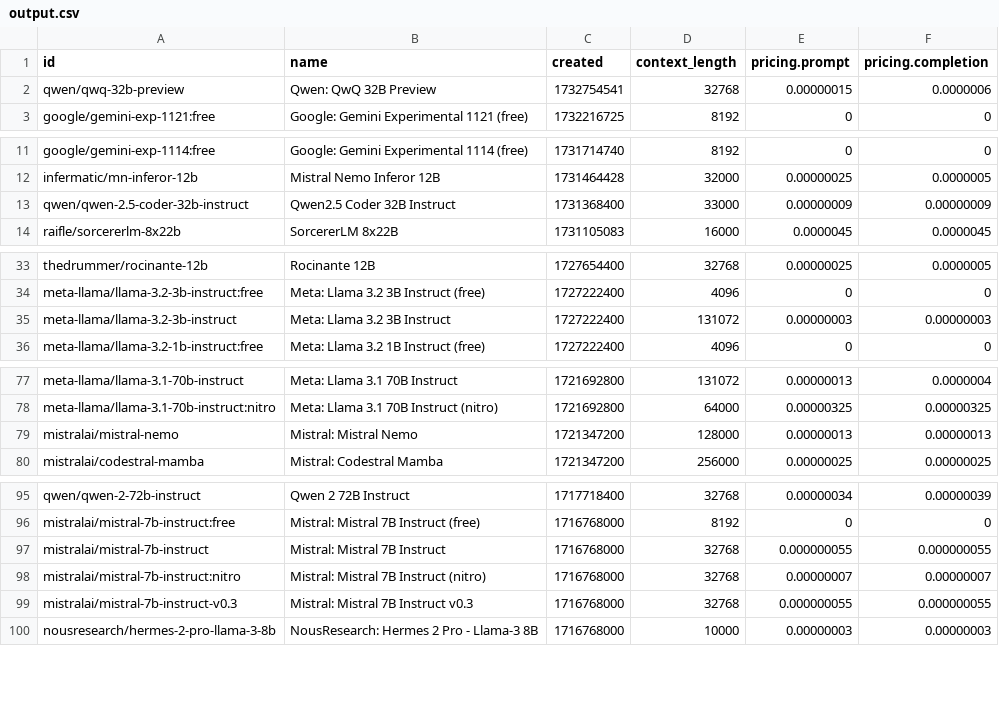
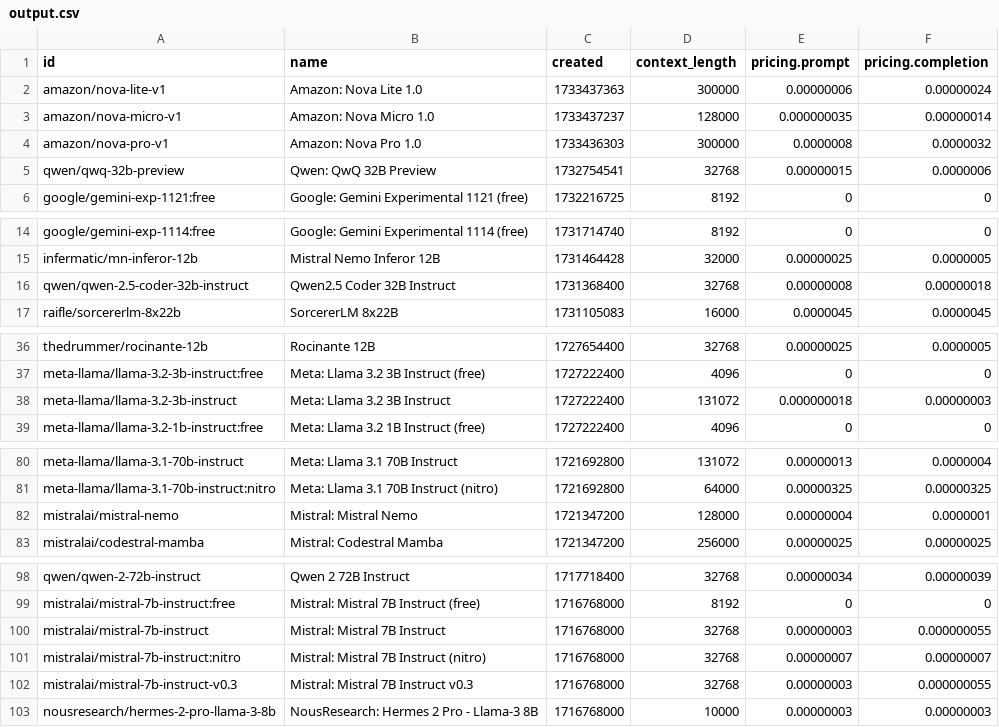
Before and after one commit to jvrck/openrouterlist, a CSV file: data/output.csv, drawn as a sheet; only a part is shown, gaps mark what is left out; the diff covers the shown part only.

```diff
--- a/data/output.csv
+++ b/data/output.csv
@@ -1,2 +1,5 @@
 id,name,created,context_length,pricing.prompt,pricing.completion
+"amazon/nova-lite-v1","Amazon: Nova Lite 1.0",1733437363,300000,"0.00000006","0.00000024"
+"amazon/nova-micro-v1","Amazon: Nova Micro 1.0",1733437237,128000,"0.000000035","0.00000014"
+"amazon/nova-pro-v1","Amazon: Nova Pro 1.0",1733436303,300000,"0.0000008","0.0000032"
 "qwen/qwq-32b-preview","Qwen: QwQ 32B Preview",1732754541,32768,"0.00000015","0.0000006"
@@ -12,3 +15,3 @@ id,name,created,context_length,pricing.prompt,pricing.completion
 "infermatic/mn-inferor-12b","Mistral Nemo Inferor 12B",1731464428,32000,"0.00000025","0.0000005"
-"qwen/qwen-2.5-coder-32b-instruct","Qwen2.5 Coder 32B Instruct",1731368400,33000,"0.00000009","0.00000009"
+"qwen/qwen-2.5-coder-32b-instruct","Qwen2.5 Coder 32B Instruct",1731368400,32768,"0.00000008","0.00000018"
 "raifle/sorcererlm-8x22b","SorcererLM 8x22B",1731105083,16000,"0.0000045","0.0000045"
@@ -34,3 +37,3 @@ id,name,created,context_length,pricing.prompt,pricing.completion
 "meta-llama/llama-3.2-3b-instruct:free","Meta: Llama 3.2 3B Instruct (free)",1727222400,4096,"0","0"
-"meta-llama/llama-3.2-3b-instruct","Meta: Llama 3.2 3B Instruct",1727222400,131072,"0.00000003","0.00000003"
+"meta-llama/llama-3.2-3b-instruct","Meta: Llama 3.2 3B Instruct",1727222400,131072,"0.000000018","0.00000003"
 "meta-llama/llama-3.2-1b-instruct:free","Meta: Llama 3.2 1B Instruct (free)",1727222400,4096,"0","0"
@@ -78,3 +81,3 @@ id,name,created,context_length,pricing.prompt,pricing.completion
 "meta-llama/llama-3.1-70b-instruct:nitro","Meta: Llama 3.1 70B Instruct (nitro)",1721692800,64000,"0.00000325","0.00000325"
-"mistralai/mistral-nemo","Mistral: Mistral Nemo",1721347200,128000,"0.00000013","0.00000013"
+"mistralai/mistral-nemo","Mistral: Mistral Nemo",1721347200,128000,"0.00000004","0.0000001"
 "mistralai/codestral-mamba","Mistral: Codestral Mamba",1721347200,256000,"0.00000025","0.00000025"
@@ -96,5 +99,5 @@ id,name,created,context_length,pricing.prompt,pricing.completion
 "mistralai/mistral-7b-instruct:free","Mistral: Mistral 7B Instruct (free)",1716768000,8192,"0","0"
-"mistralai/mistral-7b-instruct","Mistral: Mistral 7B Instruct",1716768000,32768,"0.000000055","0.000000055"
+"mistralai/mistral-7b-instruct","Mistral: Mistral 7B Instruct",1716768000,32768,"0.00000003","0.000000055"
 "mistralai/mistral-7b-instruct:nitro","Mistral: Mistral 7B Instruct (nitro)",1716768000,32768,"0.00000007","0.00000007"
-"mistralai/mistral-7b-instruct-v0.3","Mistral: Mistral 7B Instruct v0.3",1716768000,32768,"0.000000055","0.000000055"
+"mistralai/mistral-7b-instruct-v0.3","Mistral: Mistral 7B Instruct v0.3",1716768000,32768,"0.00000003","0.000000055"
 "nousresearch/hermes-2-pro-llama-3-8b","NousResearch: Hermes 2 Pro - Llama-3 8B",1716768000,10000,"0.00000003","0.00000003"
```
Also changed, not shown: 3 edited cells elsewhere in this file, 2 other files.
